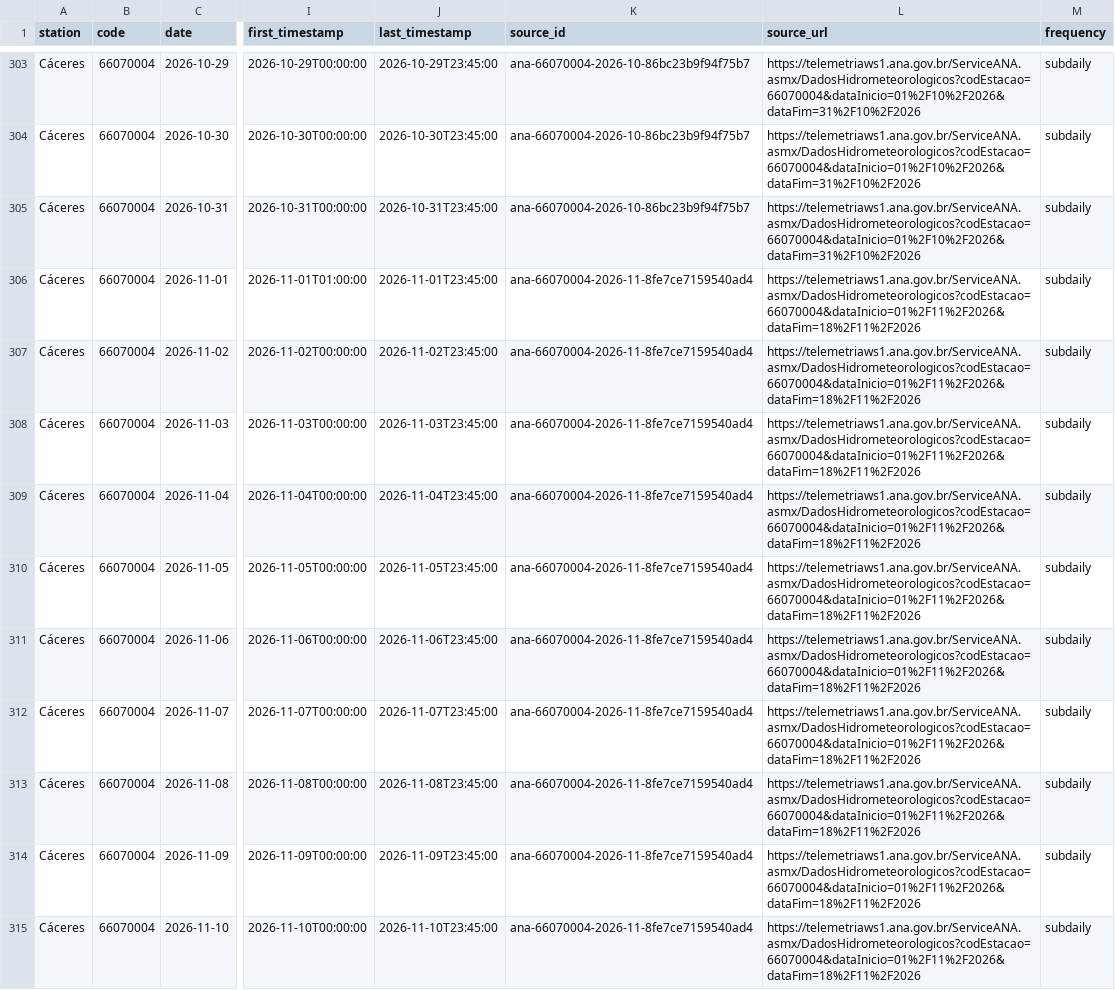
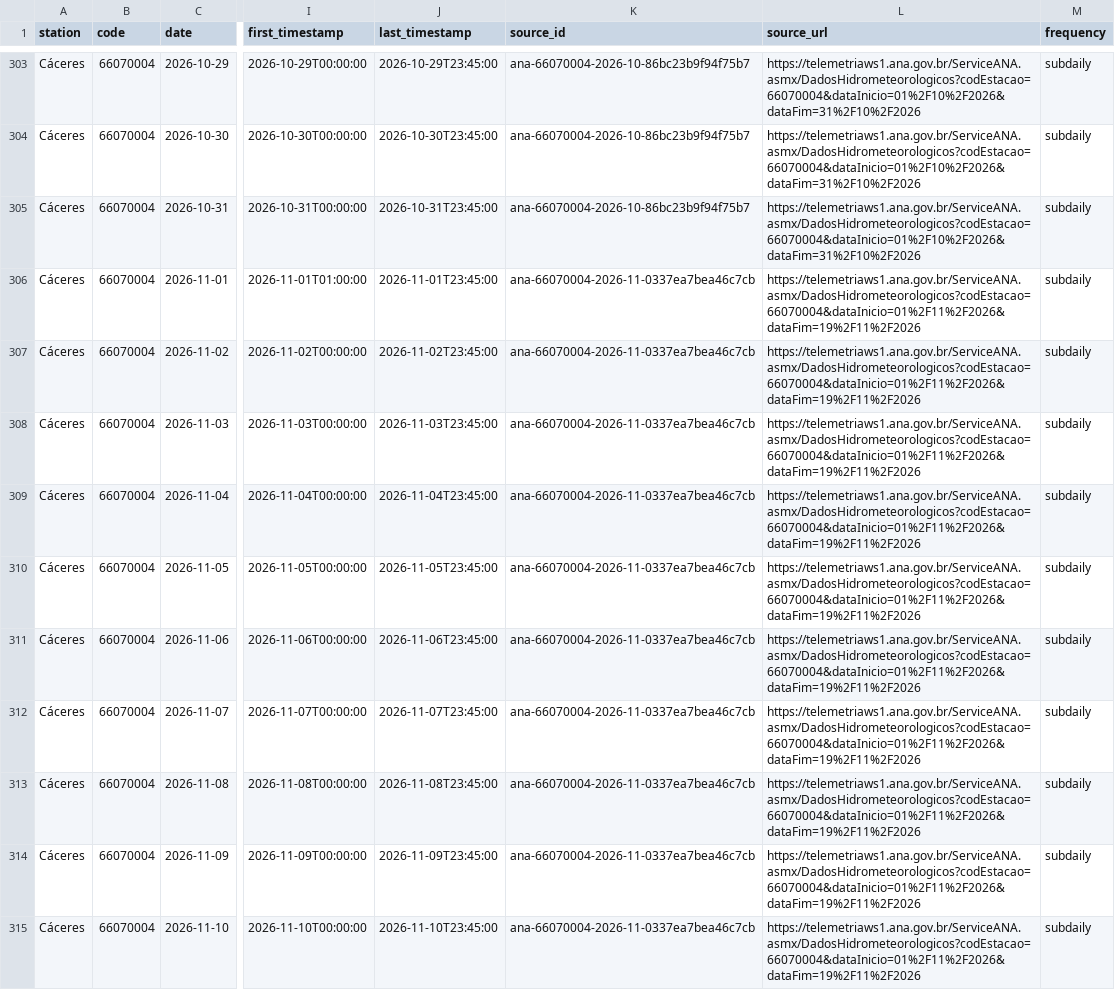
Before and after one commit to ernandes-sobreira/cota-rio-paraguai, a CSV file: data/telemetry-daily.csv, drawn as a sheet; only a part is shown, gaps mark what is left out; the diff covers the shown part only; the diff names each change by its address in the sheet, - before the commit and + after, or states it on an @@ line.

```diff
--- a/data/telemetry-daily.csv
+++ b/data/telemetry-daily.csv
-K306:K315 (source_id): ana-66070004-2026-11-8fe7ce7159540ad4
+K306:K315 (source_id): ana-66070004-2026-11-0337ea7bea46c7cb
-L306:L315 (source_url): https://telemetriaws1.ana.gov.br/ServiceANA.asmx/DadosHidrometeorologicos?codEstacao=66070004&dataInicio=01%2F11%2F2026&dataFim=18%2F11%2F2026
+L306:L315 (source_url): https://telemetriaws1.ana.gov.br/ServiceANA.asmx/DadosHidrometeorologicos?codEstacao=66070004&dataInicio=01%2F11%2F2026&dataFim=19%2F11%2F2026
```
Also changed, not shown: 3 added rows and 105 edited cells elsewhere in this file, 5 other files.
